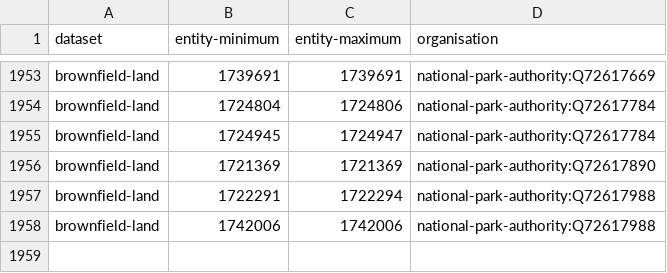
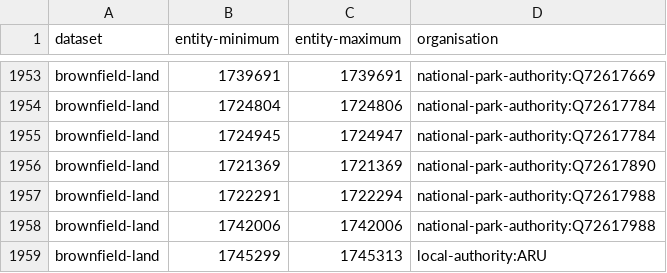
Before and after one commit to digital-land/config, a CSV file: pipeline/brownfield-land/entity-organisation.csv, drawn as a sheet; only a part is shown, gaps mark what is left out.

```diff
--- a/pipeline/brownfield-land/entity-organisation.csv
+++ b/pipeline/brownfield-land/entity-organisation.csv
@@ -1958 +1958,2 @@ brownfield-land,1722291,1722294,national-park-authority:Q72617988
 brownfield-land,1742006,1742006,national-park-authority:Q72617988
+brownfield-land,1745299,1745313,local-authority:ARU
```
Also changed, not shown: collection/brownfield-land/endpoint.csv, collection/brownfield-land/source.csv, 1 other file.
